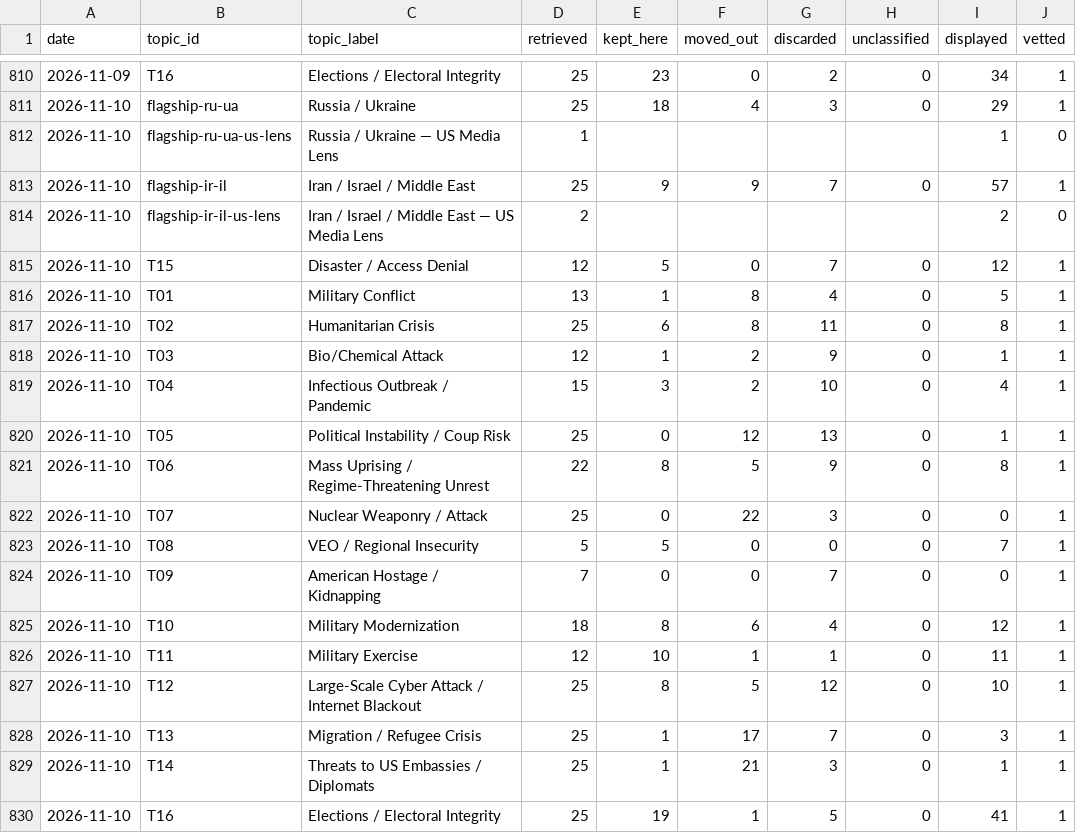
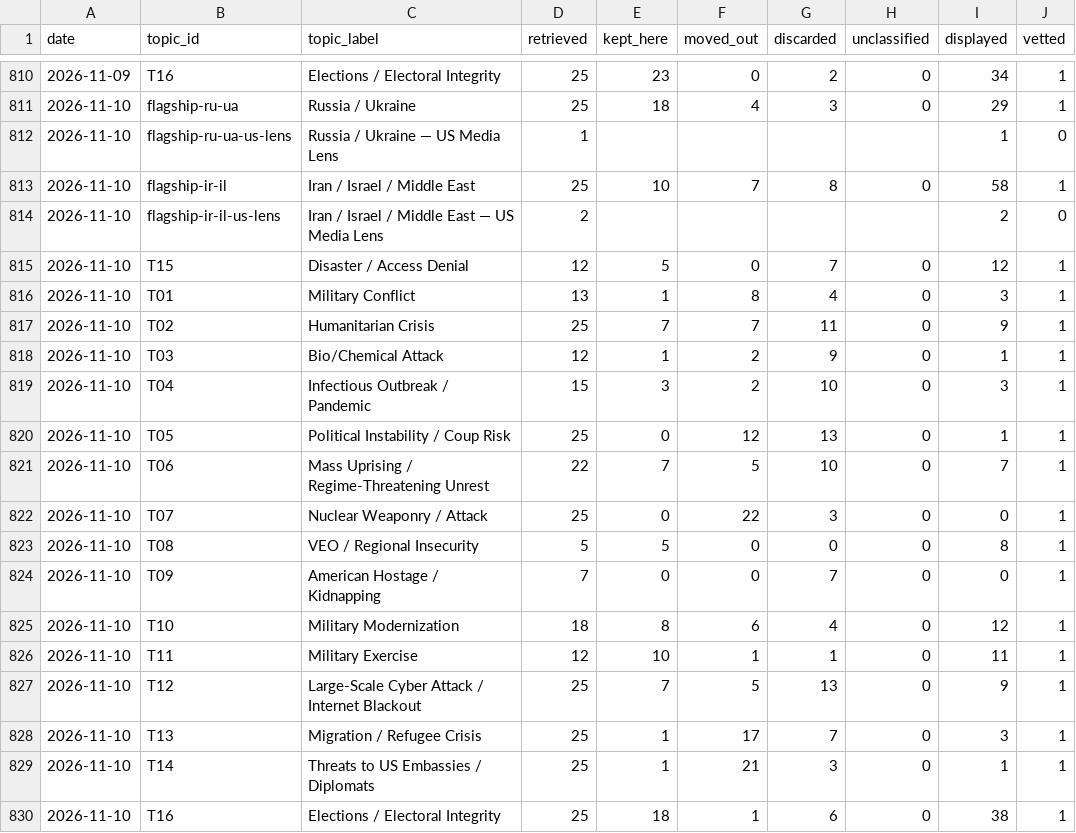
Before and after one commit to Spillers478/Daily-Update, a CSV file: data/history/topic_stats.csv, drawn as a sheet; only a part is shown, gaps mark what is left out; the diff names each change by its address in the sheet, - before the commit and + after, or states it on an @@ line.

```diff
--- a/data/history/topic_stats.csv
+++ b/data/history/topic_stats.csv
-E813 (kept_here): 9
+E813 (kept_here): 10
-F813 (moved_out): 9
+F813 (moved_out): 7
-G813 (discarded): 7
+G813 (discarded): 8
-I813 (displayed): 57
+I813 (displayed): 58
-I816 (displayed): 5
+I816 (displayed): 3
-E817 (kept_here): 6
+E817 (kept_here): 7
-F817 (moved_out): 8
+F817 (moved_out): 7
-I817 (displayed): 8
+I817 (displayed): 9
-I819 (displayed): 4
+I819 (displayed): 3
-E821 (kept_here): 8
+E821 (kept_here): 7
-G821 (discarded): 9
+G821 (discarded): 10
-I821 (displayed): 8
+I821 (displayed): 7
-I823 (displayed): 7
+I823 (displayed): 8
-E827 (kept_here): 8
+E827 (kept_here): 7
-G827 (discarded): 12
+G827 (discarded): 13
-I827 (displayed): 10
+I827 (displayed): 9
-E830 (kept_here): 19
+E830 (kept_here): 18
-G830 (discarded): 5
+G830 (discarded): 6
-I830 (displayed): 41
+I830 (displayed): 38
```
Also changed, not shown: data/history/articles-2026-11.csv, 26 other files.
